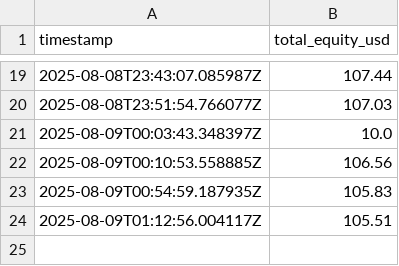
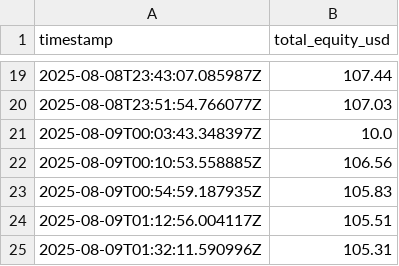
Before and after one commit to SwiftStrike24/AI-Kraken-TradingBot, a CSV file: logs/equity.csv, drawn as a sheet; only a part is shown, gaps mark what is left out; the diff names each change by its address in the sheet, - before the commit and + after, or states it on an @@ line.

```diff
--- a/logs/equity.csv
+++ b/logs/equity.csv
+row 25: 2025-08-09T01:32:11.590996Z | 105.31
```
Also changed, not shown: logs/trades.csv, 7 other files.
